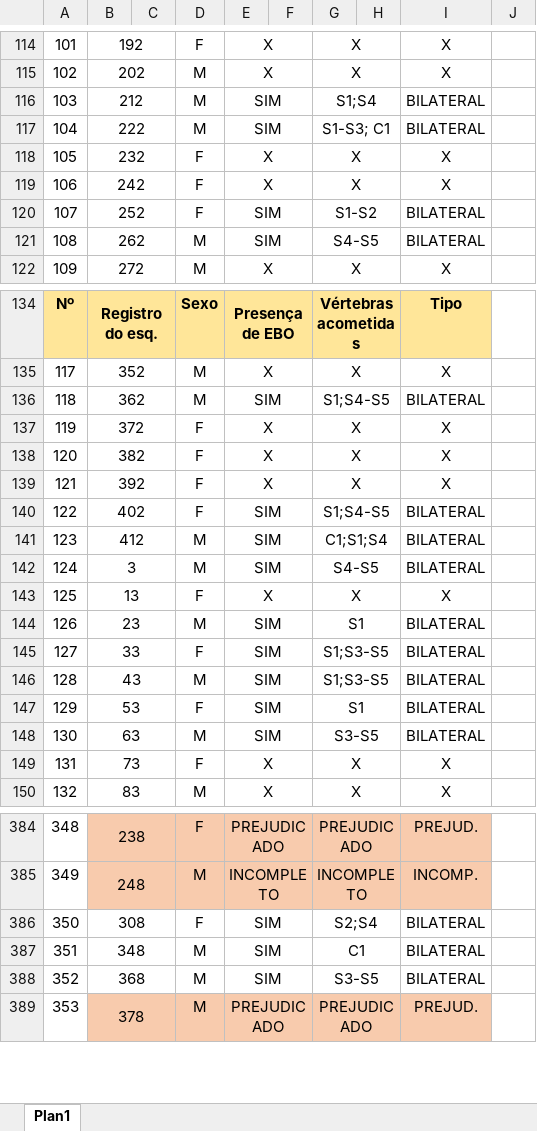
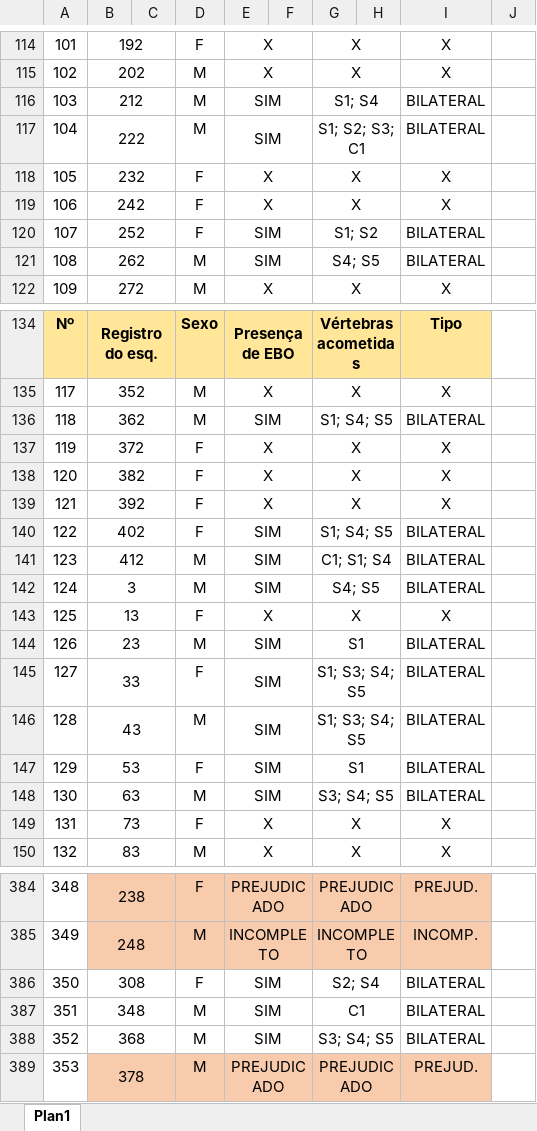
Before and after one commit to tayrone/EBO_statistics, an Excel workbook: dados_tauanna.xlsx, sheet Plan1, drawn as a sheet; only a part is shown, gaps mark what is left out; values as stored, in another font and other column widths than the file's, no borders; the diff covers the shown part only; the diff names each change by its address in the sheet, - before the commit and + after, or states it on an @@ line.

```diff
--- a/dados_tauanna.xlsx (sheet Plan1)
+++ b/dados_tauanna.xlsx (sheet Plan1)
-G116: S1;S4
+G116: S1; S4
-G117: S1-S3; C1
+G117: S1; S2; S3; C1
-G120: S1-S2
+G120: S1; S2
-G121: S4-S5
+G121: S4; S5
-G136: S1;S4-S5
+G136: S1; S4; S5
-G140: S1;S4-S5
+G140: S1; S4; S5
-G141: C1;S1;S4
+G141: C1; S1; S4
-G142: S4-S5
+G142: S4; S5
-G145:G146: S1;S3-S5
+G145:G146: S1; S3; S4; S5
-G148: S3-S5
+G148: S3; S4; S5
-G386: S2;S4
+G386: S2; S4
-G388: S3-S5
+G388: S3; S4; S5
```
Also changed, not shown: 55 edited cells elsewhere in this sheet, 8 other files.
